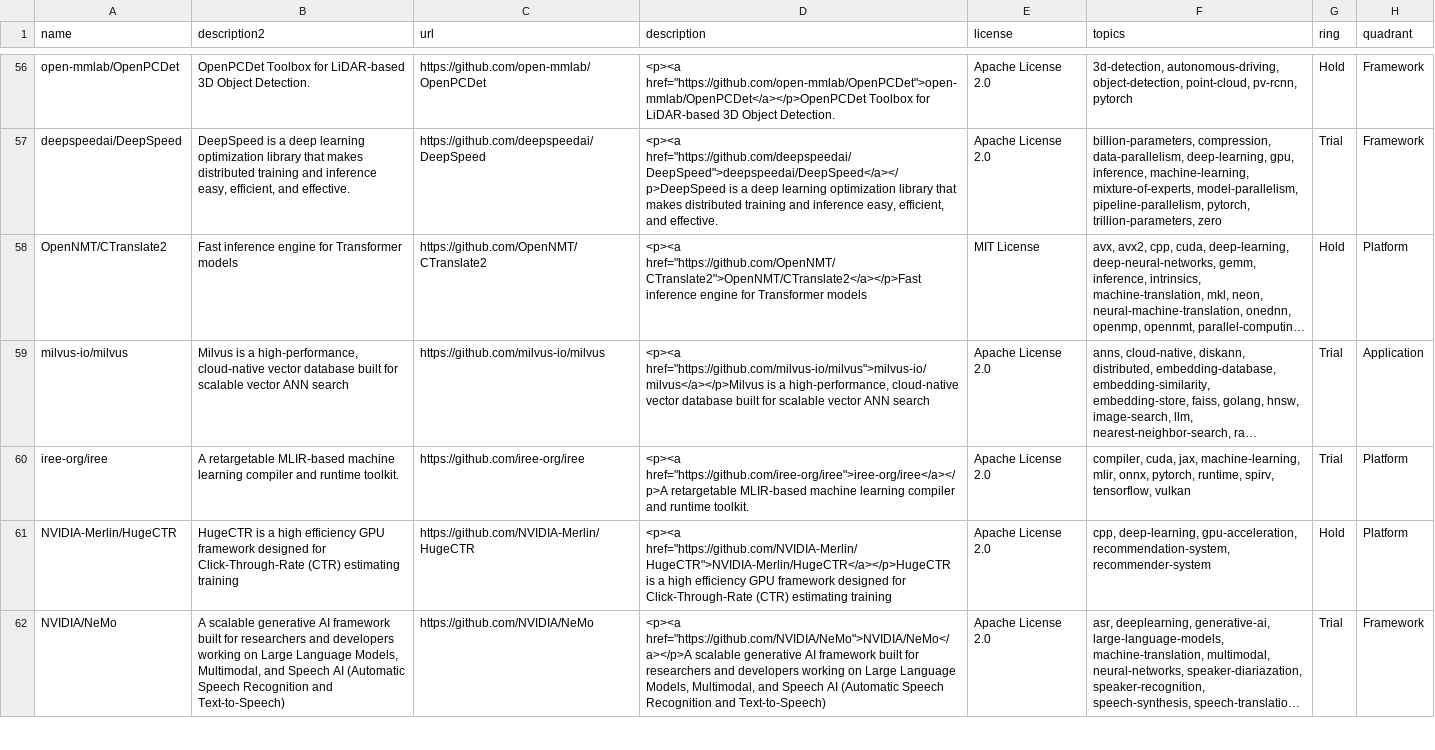
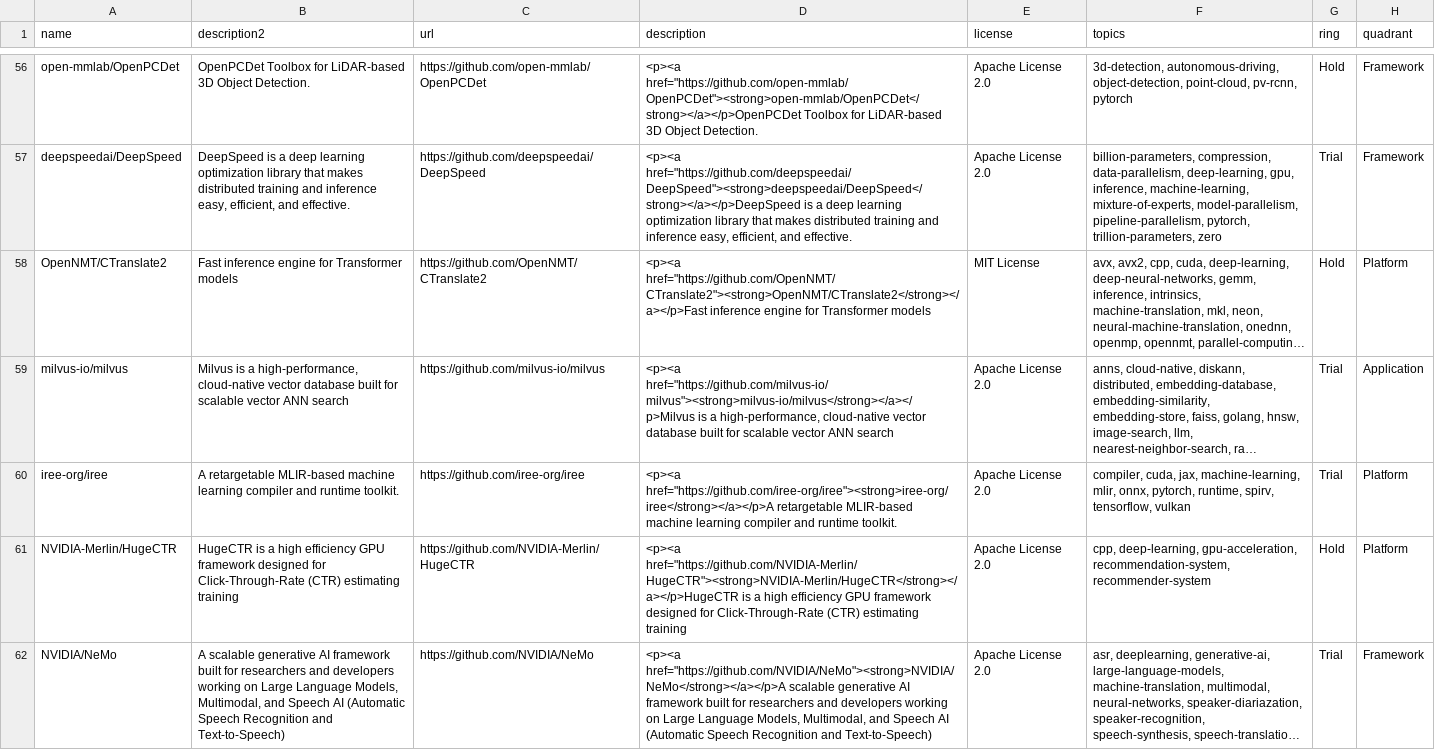
Before and after one commit to rexlee8776/build-your-own-radar, a CSV file: src/deepspark/repo_stats-openrank.csv, drawn as a sheet; only a part is shown, gaps mark what is left out; long unchanged cells end in …; the diff covers the shown part only; the diff names each change by its address in the sheet, - before the commit and + after, or states it on an @@ line.

```diff
--- a/src/deepspark/repo_stats-openrank.csv
+++ b/src/deepspark/repo_stats-openrank.csv
-D56 (description): <p><a href="https://github.com/open-mmlab/OpenPCDet">open-mmlab/OpenPCDet</a></p>OpenPCDet Toolbox for…
+D56 (description): <p><a href="https://github.com/open-mmlab/OpenPCDet"><strong>open-mmlab/OpenPCDet</strong></a></p>OpenPCDet Toolbox for…
-D57 (description): <p><a href="https://github.com/deepspeedai/DeepSpeed">deepspeedai/DeepSpeed</a></p>DeepSpeed is a…
+D57 (description): <p><a href="https://github.com/deepspeedai/DeepSpeed"><strong>deepspeedai/DeepSpeed</strong></a></p>DeepSpeed is a…
-D58 (description): <p><a href="https://github.com/OpenNMT/CTranslate2">OpenNMT/CTranslate2</a></p>Fast inference engine…
+D58 (description): <p><a href="https://github.com/OpenNMT/CTranslate2"><strong>OpenNMT/CTranslate2</strong></a></p>Fast inference engine…
-D59 (description): <p><a href="https://github.com/milvus-io/milvus">milvus-io/milvus</a></p>Milvus is a…
+D59 (description): <p><a href="https://github.com/milvus-io/milvus"><strong>milvus-io/milvus</strong></a></p>Milvus is a…
-D60 (description): <p><a href="https://github.com/iree-org/iree">iree-org/iree</a></p>A retargetable MLIR-based…
+D60 (description): <p><a href="https://github.com/iree-org/iree"><strong>iree-org/iree</strong></a></p>A retargetable MLIR-based…
-D61 (description): <p><a href="https://github.com/NVIDIA-Merlin/HugeCTR">NVIDIA-Merlin/HugeCTR</a></p>HugeCTR is a…
+D61 (description): <p><a href="https://github.com/NVIDIA-Merlin/HugeCTR"><strong>NVIDIA-Merlin/HugeCTR</strong></a></p>HugeCTR is a…
-D62 (description): <p><a href="https://github.com/NVIDIA/NeMo">NVIDIA/NeMo</a></p>A scalable generative…
+D62 (description): <p><a href="https://github.com/NVIDIA/NeMo"><strong>NVIDIA/NeMo</strong></a></p>A scalable generative…
```
Also changed, not shown: 82 edited cells elsewhere in this file.
